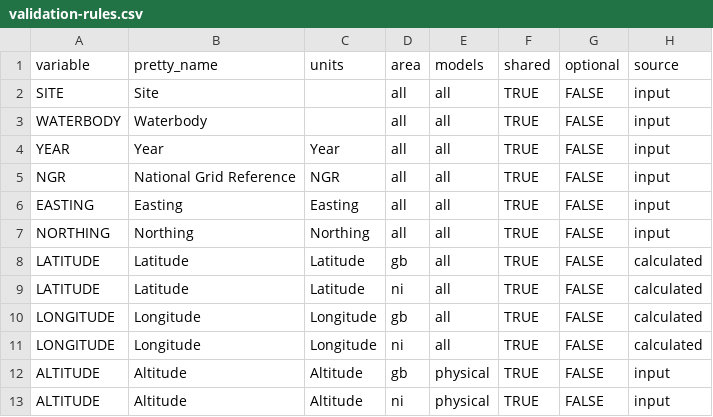
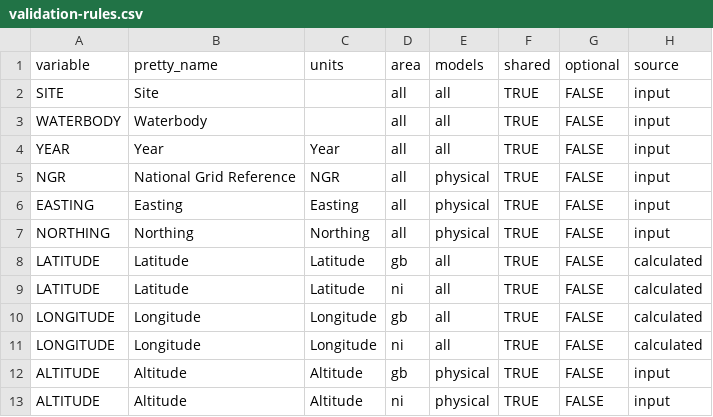
Before and after one commit to aquaMetrics/rict, a CSV file: inst/extdat/validation-rules.csv, drawn as a sheet; only a part is shown; the diff names each change by its address in the sheet, - before the commit and + after, or states it on an @@ line.

```diff
--- a/inst/extdat/validation-rules.csv
+++ b/inst/extdat/validation-rules.csv
-E5:E7 (models): all
+E5:E7 (models): physical
```
Also changed, not shown: 9 other files.
